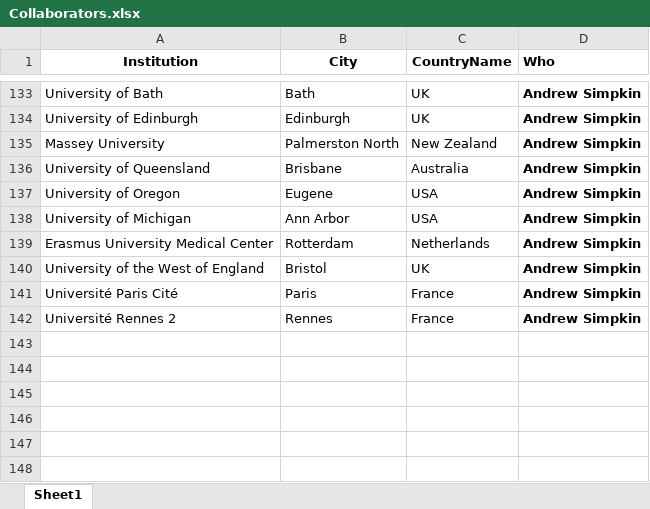
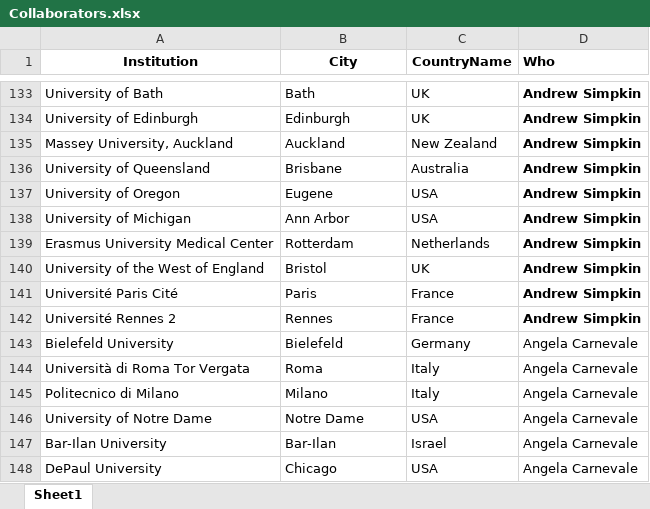
Before and after one commit to niallmadden/niallmadden.github.io, an Excel workbook: SandBox/maps/Collaborators.xlsx, sheet Sheet1, drawn as a sheet; only a part is shown, gaps mark what is left out; values as stored, in another font and other column widths than the file's, no borders; the diff names each change by its address in the sheet, - before the commit and + after, or states it on an @@ line.

Commit message:
Angela C

```diff
--- a/SandBox/maps/Collaborators.xlsx (sheet Sheet1)
+++ b/SandBox/maps/Collaborators.xlsx (sheet Sheet1)
-A135 (Institution): Massey University
+A135 (Institution): Massey University, Auckland
-B135 (City): Palmerston North
+B135 (City): Auckland
+row 143: Bielefeld University | Bielefeld | Germany | Angela Carnevale
+row 144: Università di Roma Tor Vergata | Roma | Italy | Angela Carnevale
+row 145: Politecnico di Milano | Milano | Italy | Angela Carnevale
+row 146: University of Notre Dame | Notre Dame | USA | Angela Carnevale
+row 147: Bar-Ilan University | Bar-Ilan | Israel | Angela Carnevale
+row 148: DePaul University | Chicago | USA | Angela Carnevale
```
Also changed, not shown: 3 other files.
